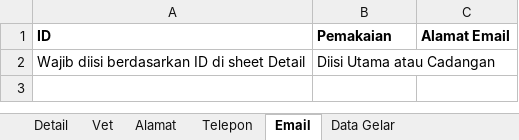
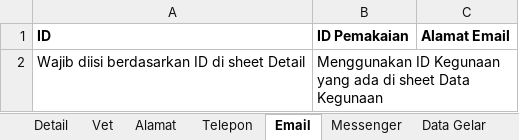
Before and after one commit to scoop-tech-corp/rpc-be, an Excel workbook: public/template/Template_Input_Customer.xlsx, sheet Email, drawn as a sheet; values as stored, in another font and other column widths than the file's, no borders; the diff names each change by its address in the sheet, - before the commit and + after, or states it on an @@ line.

```diff
--- a/public/template/Template_Input_Customer.xlsx (sheet Email)
+++ b/public/template/Template_Input_Customer.xlsx (sheet Email)
+sheet tab: Messenger
-B1: Pemakaian
+B1: ID Pemakaian
-B2 (ID Pemakaian): Diisi Utama atau Cadangan
+B2 (ID Pemakaian): Menggunakan ID Kegunaan yang ada di sheet Data Kegunaan
```
Also changed, not shown: sheet Telepon, other sheet tabs, 2 other files.
